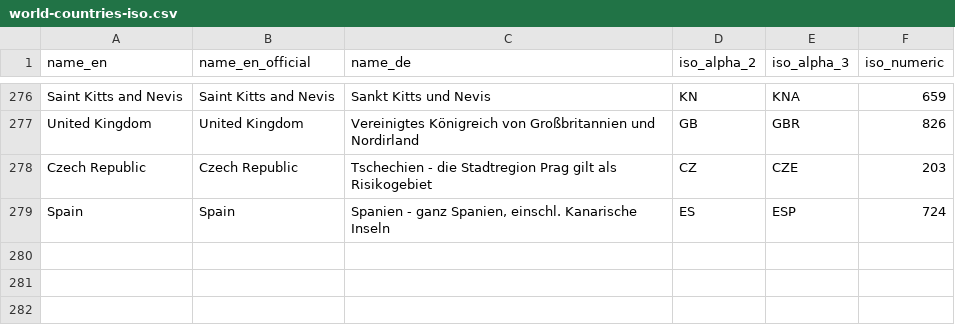
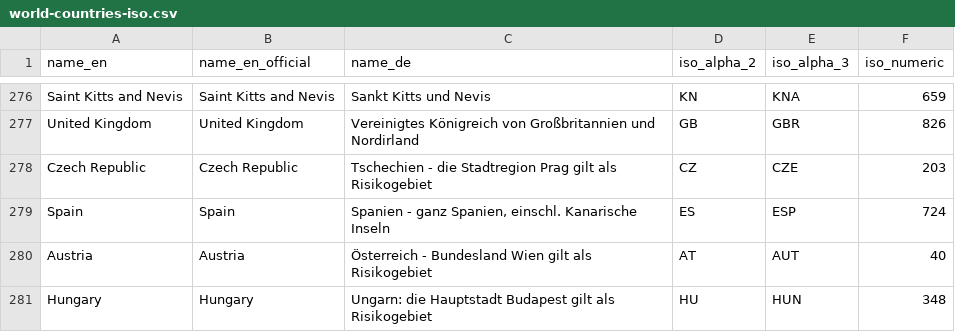
Before and after one commit to lucasfsousa/covid-19-risk-areas-rki, a CSV file: generate/data/world-countries-iso.csv, drawn as a sheet; only a part is shown, gaps mark what is left out.

Commit message:
include exception for Austria and Hungary

```diff
--- a/generate/data/world-countries-iso.csv
+++ b/generate/data/world-countries-iso.csv
@@ -279 +279,3 @@ Czech Republic;Czech Republic;Tschechien - die Stadtregion Prag gilt als Risikog
 Spain;Spain;Spanien - ganz Spanien, einschl. Kanarische Inseln;ES;ESP;724
+Austria;Austria;Österreich - Bundesland Wien gilt als Risikogebiet;AT;AUT;40
+Hungary;Hungary;Ungarn: die Hauptstadt Budapest gilt als Risikogebiet;HU;HUN;348
```
Also changed, not shown: 1 other file.
